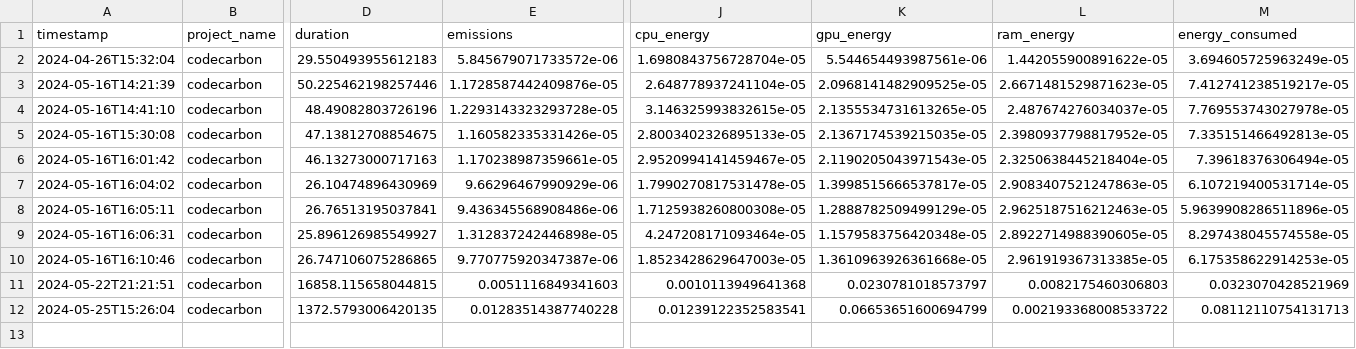
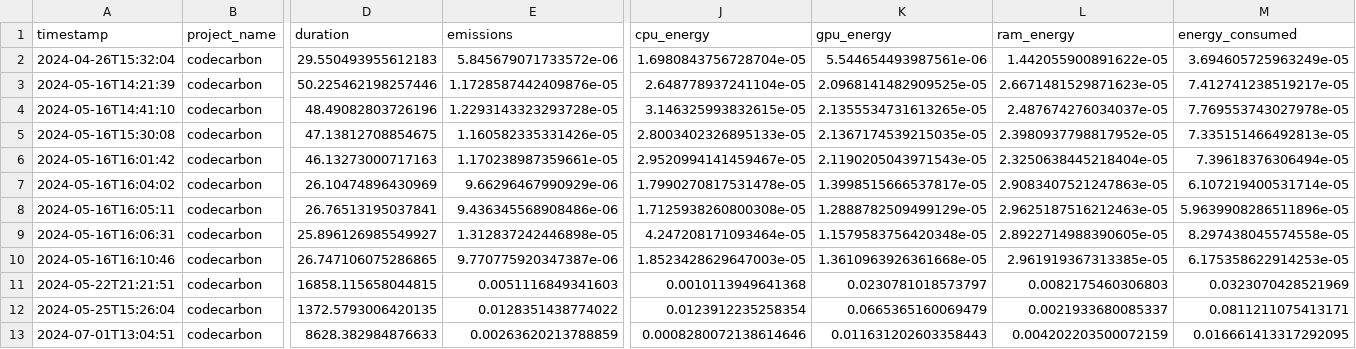
Before and after one commit to VedadTUG/HCI-SLM, a CSV file: Models/nanoGPT-master/emissions.csv, drawn as a sheet; only a part is shown, gaps mark what is left out; rows hold the shown columns only; the diff names each change by its address in the sheet, - before the commit and + after, or states it on an @@ line.

```diff
--- a/Models/nanoGPT-master/emissions.csv
+++ b/Models/nanoGPT-master/emissions.csv
-E12 (emissions): 0.01283514387740228
+E12 (emissions): 0.0128351438774022
-J12 (cpu_energy): 0.01239122352583541
+J12 (cpu_energy): 0.0123912235258354
-K12 (gpu_energy): 0.06653651600694799
+K12 (gpu_energy): 0.0665365160069479
-L12 (ram_energy): 0.002193368008533722
+L12 (ram_energy): 0.0021933680085337
-M12 (energy_consumed): 0.08112110754131713
+M12 (energy_consumed): 0.0811211075413171
+row 13: 2024-07-01T13:04:51 | codecarbon | 8628.382984876633 | 0.00263620213788859 | 0.0008280072138614646 | 0.011631202603358443 | 0.004202203500072159 | 0.016661413317292095
```
Also changed, not shown: 1 other file.
